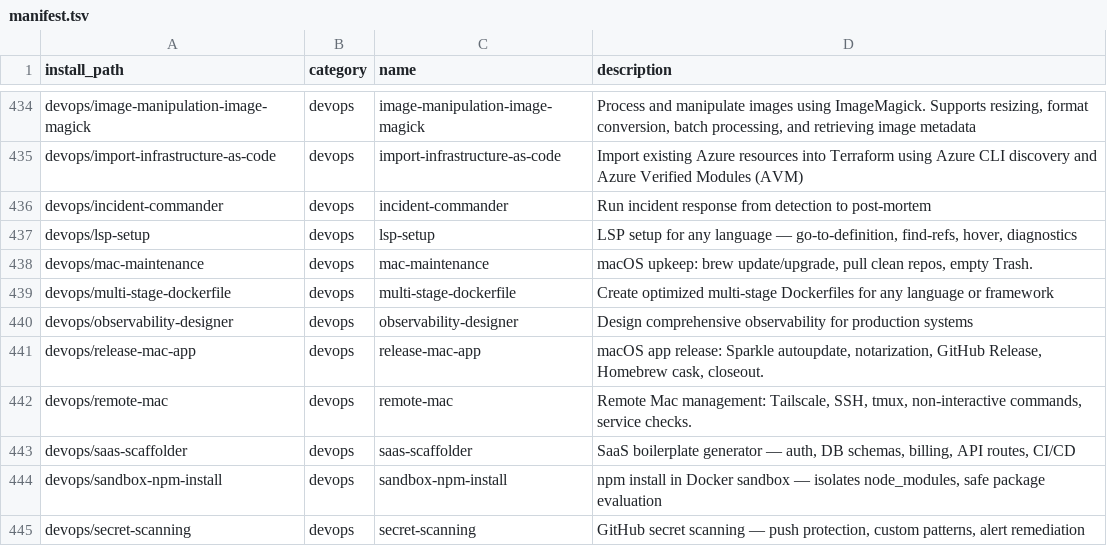
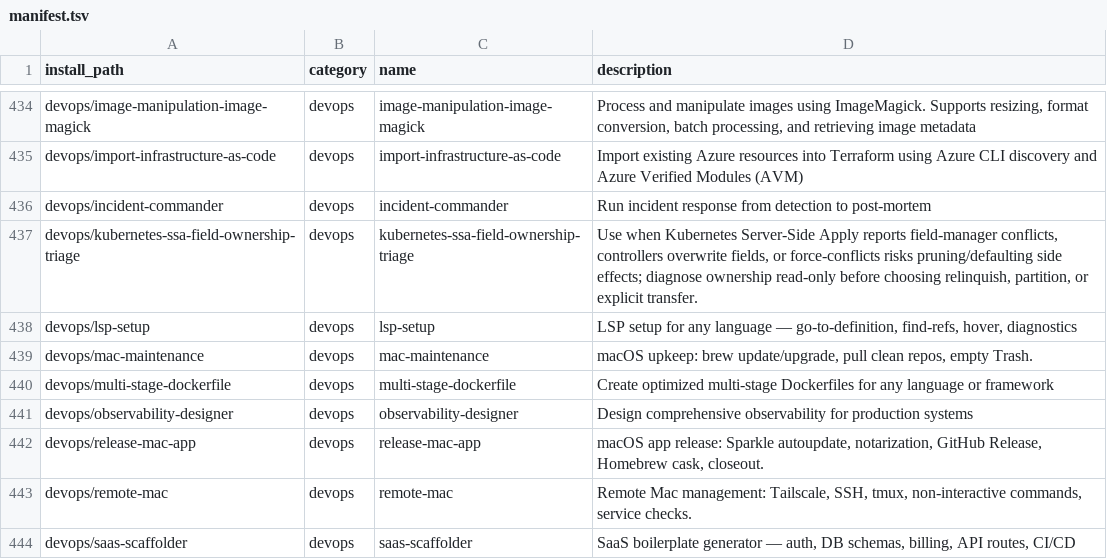
Before and after one commit to mouadja02/skills, a TSV file: docs/manifest.tsv, drawn as a sheet; only a part is shown, gaps mark what is left out; the shorter side is filled out with more unchanged rows.

Commit message:
feat: add Kubernetes SSA ownership triage skill (#19)

```diff
--- a/docs/manifest.tsv
+++ b/docs/manifest.tsv
@@ -436,2 +436,3 @@ devops/import-infrastructure-as-code	devops	import-infrastructure-as-code	Import
 devops/incident-commander	devops	incident-commander	Run incident response from detection to post-mortem
+devops/kubernetes-ssa-field-ownership-triage	devops	kubernetes-ssa-field-ownership-triage	Use when Kubernetes Server-Side Apply reports field-manager conflicts, controllers overwrite fields, or force-conflicts risks pruning/defaulting side effects; diagnose ownership read-only before choosing relinquish, partition, or explicit transfer.
 devops/lsp-setup	devops	lsp-setup	LSP setup for any language — go-to-definition, find-refs, hover, diagnostics
```
Also changed, not shown: 8 other files.
